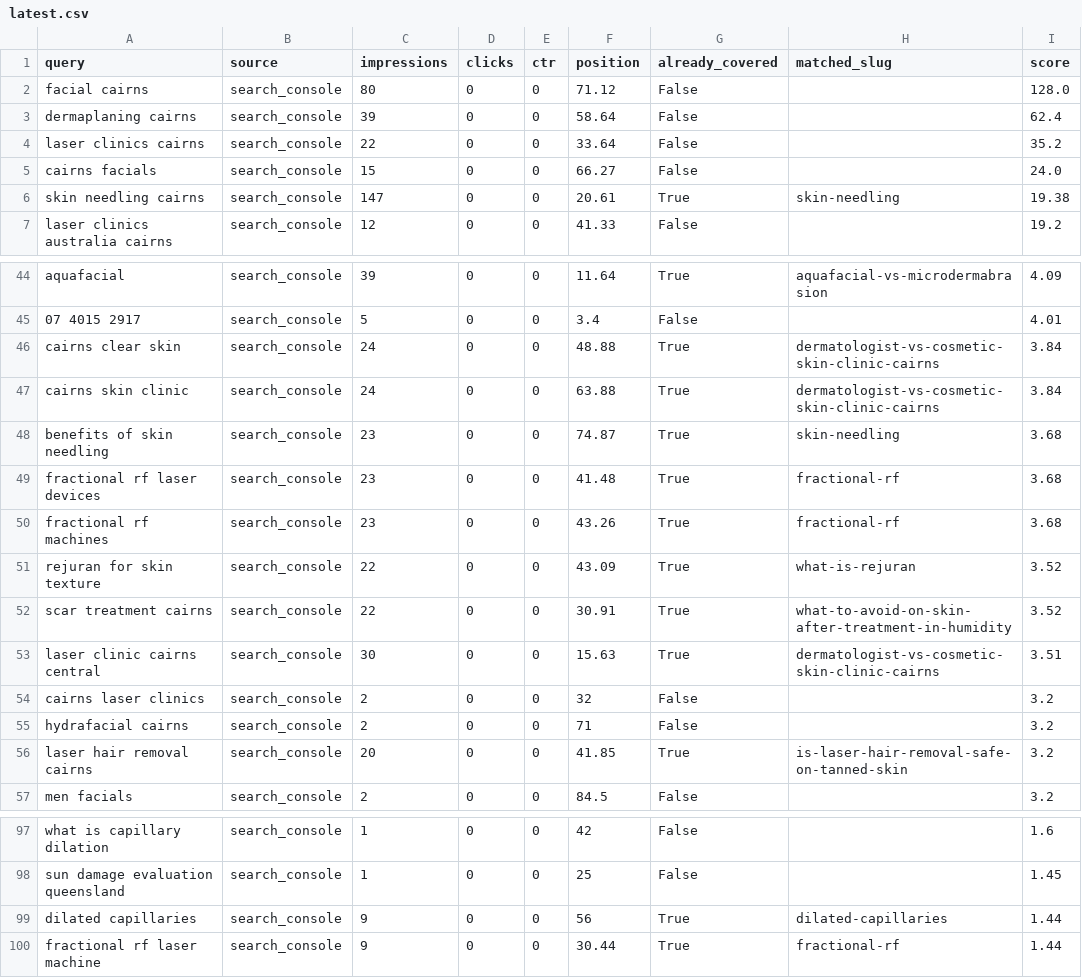
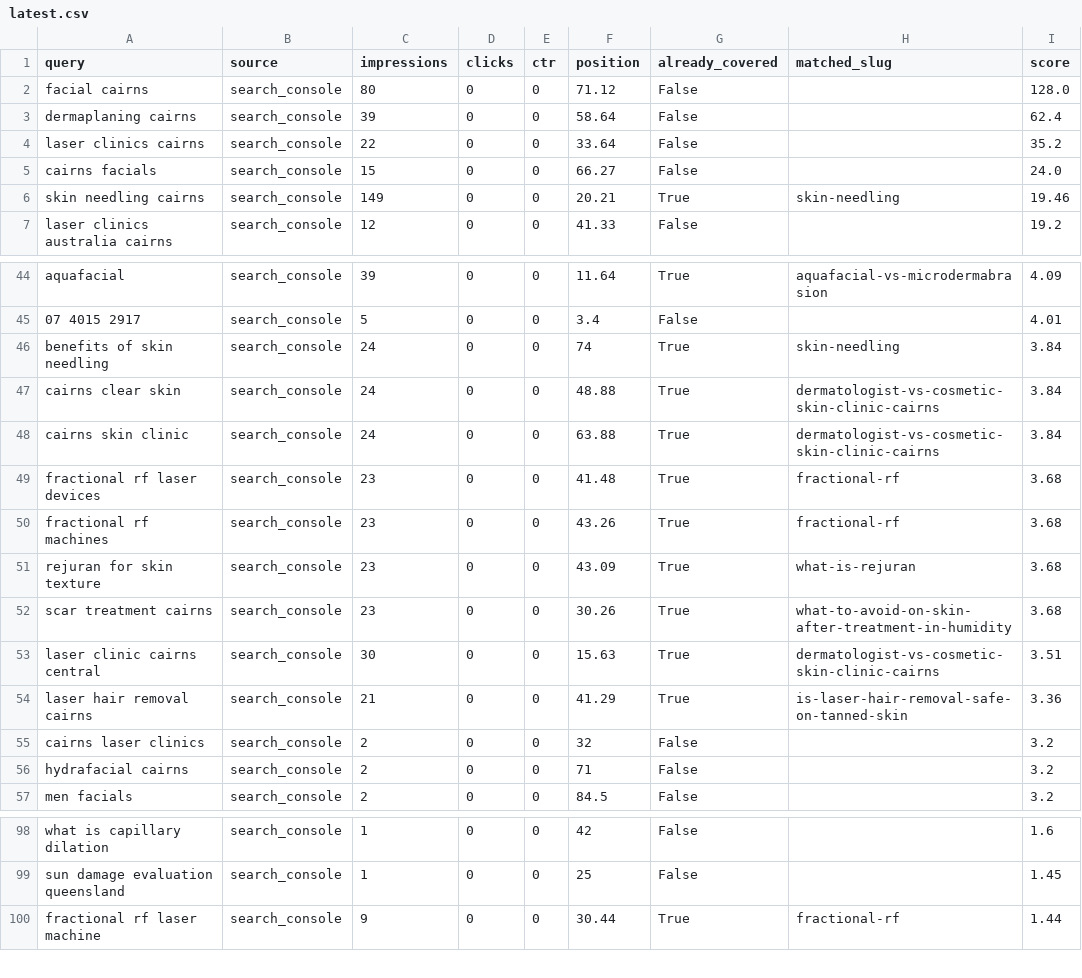
Before and after one commit to angelarogan/cairnsskin, a CSV file: reports/latest.csv, drawn as a sheet; only a part is shown, gaps mark what is left out; the diff covers the shown part only.

```diff
--- a/reports/latest.csv
+++ b/reports/latest.csv
@@ -5,3 +5,3 @@ laser clinics cairns,search_console,22,0,0,33.64,False,,35.2
 cairns facials,search_console,15,0,0,66.27,False,,24.0
-skin needling cairns,search_console,147,0,0,20.61,True,skin-needling,19.38
+skin needling cairns,search_console,149,0,0,20.21,True,skin-needling,19.46
 laser clinics australia cairns,search_console,12,0,0,41.33,False,,19.2
@@ -45,13 +45,13 @@ aquafacial,search_console,39,0,0,11.64,True,aquafacial-vs-microdermabrasion,4.09
 07 4015 2917,search_console,5,0,0,3.4,False,,4.01
+benefits of skin needling,search_console,24,0,0,74,True,skin-needling,3.84
 cairns clear skin,search_console,24,0,0,48.88,True,dermatologist-vs-cosmetic-skin-clinic-cairns,3.84
 cairns skin clinic,search_console,24,0,0,63.88,True,dermatologist-vs-cosmetic-skin-clinic-cairns,3.84
-benefits of skin needling,search_console,23,0,0,74.87,True,skin-needling,3.68
 fractional rf laser devices,search_console,23,0,0,41.48,True,fractional-rf,3.68
 fractional rf machines,search_console,23,0,0,43.26,True,fractional-rf,3.68
-rejuran for skin texture,search_console,22,0,0,43.09,True,what-is-rejuran,3.52
-scar treatment cairns,search_console,22,0,0,30.91,True,what-to-avoid-on-skin-after-treatment-in-humidity,3.52
+rejuran for skin texture,search_console,23,0,0,43.09,True,what-is-rejuran,3.68
+scar treatment cairns,search_console,23,0,0,30.26,True,what-to-avoid-on-skin-after-treatment-in-humidity,3.68
 laser clinic cairns central,search_console,30,0,0,15.63,True,dermatologist-vs-cosmetic-skin-clinic-cairns,3.51
+laser hair removal cairns,search_console,21,0,0,41.29,True,is-laser-hair-removal-safe-on-tanned-skin,3.36
 cairns laser clinics,search_console,2,0,0,32,False,,3.2
 hydrafacial cairns,search_console,2,0,0,71,False,,3.2
-laser hair removal cairns,search_console,20,0,0,41.85,True,is-laser-hair-removal-safe-on-tanned-skin,3.2
 men facials,search_console,2,0,0,84.5,False,,3.2
@@ -98,3 +99,2 @@ what is capillary dilation,search_console,1,0,0,42,False,,1.6
 sun damage evaluation queensland,search_console,1,0,0,25,False,,1.45
-dilated capillaries,search_console,9,0,0,56,True,dilated-capillaries,1.44
 fractional rf laser machine,search_console,9,0,0,30.44,True,fractional-rf,1.44
```
Also changed, not shown: 3 added rows, 2 removed rows and 17 edited cells elsewhere in this file, 4 other files.
